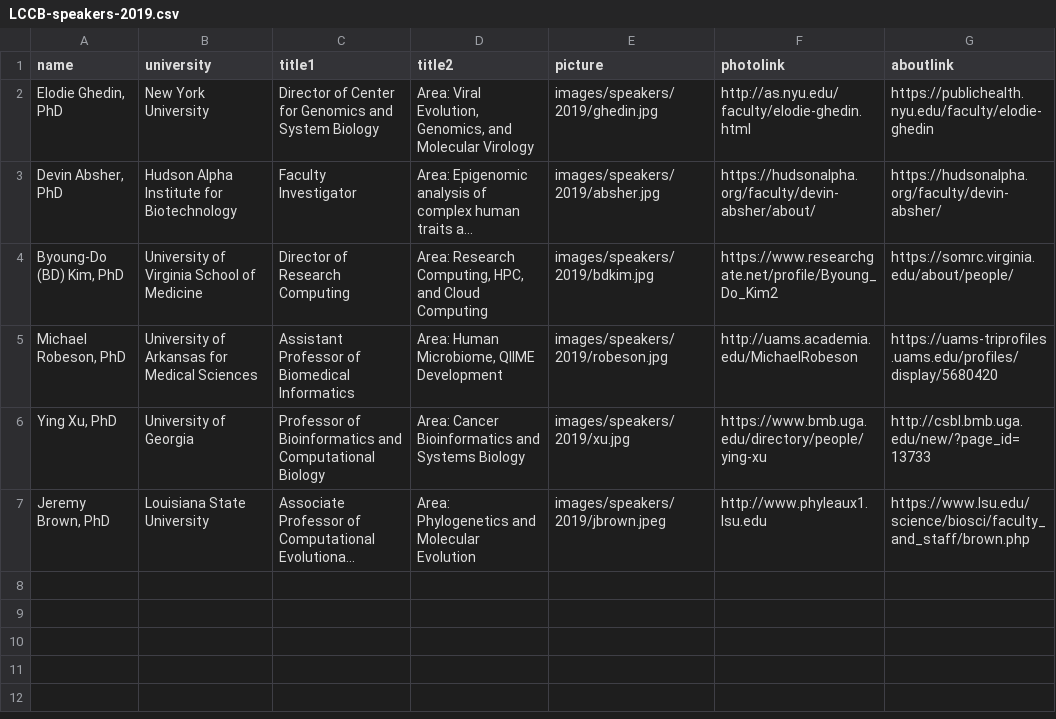
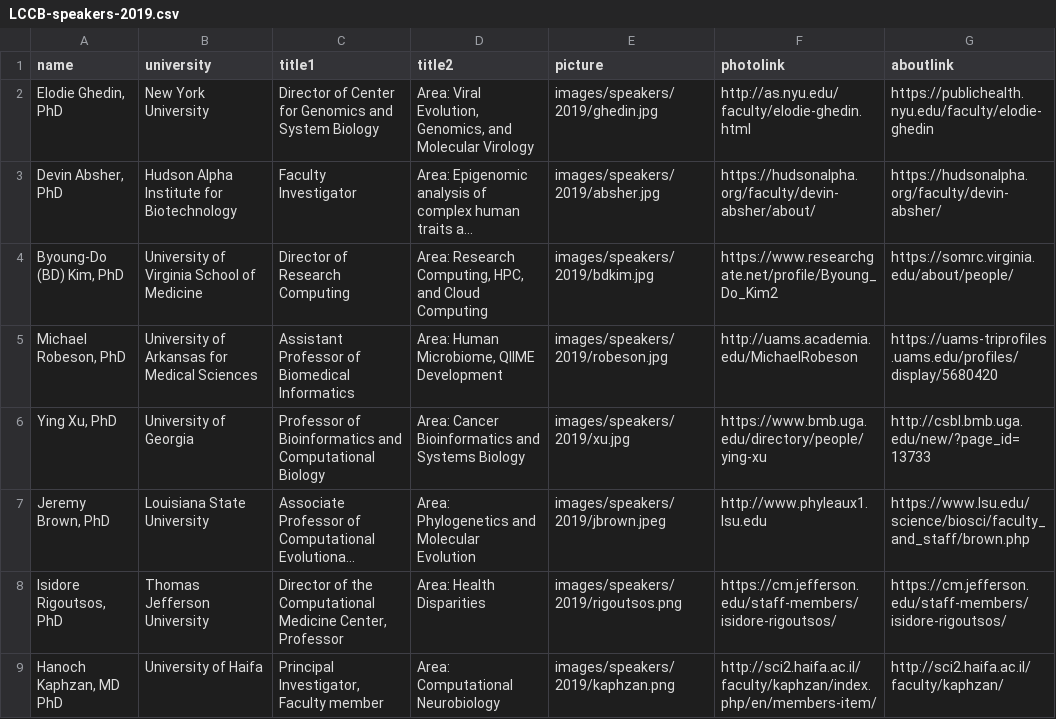
Before and after one commit to lbrn/new-jekyll-lbrn, a CSV file: _data/LCCB-speakers-2019.csv, drawn as a sheet; long unchanged cells end in …; the diff names each change by its address in the sheet, - before the commit and + after, or states it on an @@ line.

Commit message:
updates on speakers for conference.

```diff
--- a/_data/LCCB-speakers-2019.csv
+++ b/_data/LCCB-speakers-2019.csv
+row 8: Isidore Rigoutsos, PhD | Thomas Jefferson University | Director of the Computational Medicine Center, Professor | Area: Health Disparities | images/speakers/2019/rigoutsos.png | https://cm.jefferson.edu/staff-members/isidore-rigoutsos/ | https://cm.jefferson.edu/staff-members/isidore-rigoutsos/
+row 9: Hanoch Kaphzan, MD PhD | University of Haifa | Principal Investigator, Faculty member | Area: Computational Neurobiology | images/speakers/2019/kaphzan.png | http://sci2.haifa.ac.il/faculty/kaphzan/index.php/en/members-item/ | http://sci2.haifa.ac.il/faculty/kaphzan/
```
Also changed, not shown: 5 other files.
